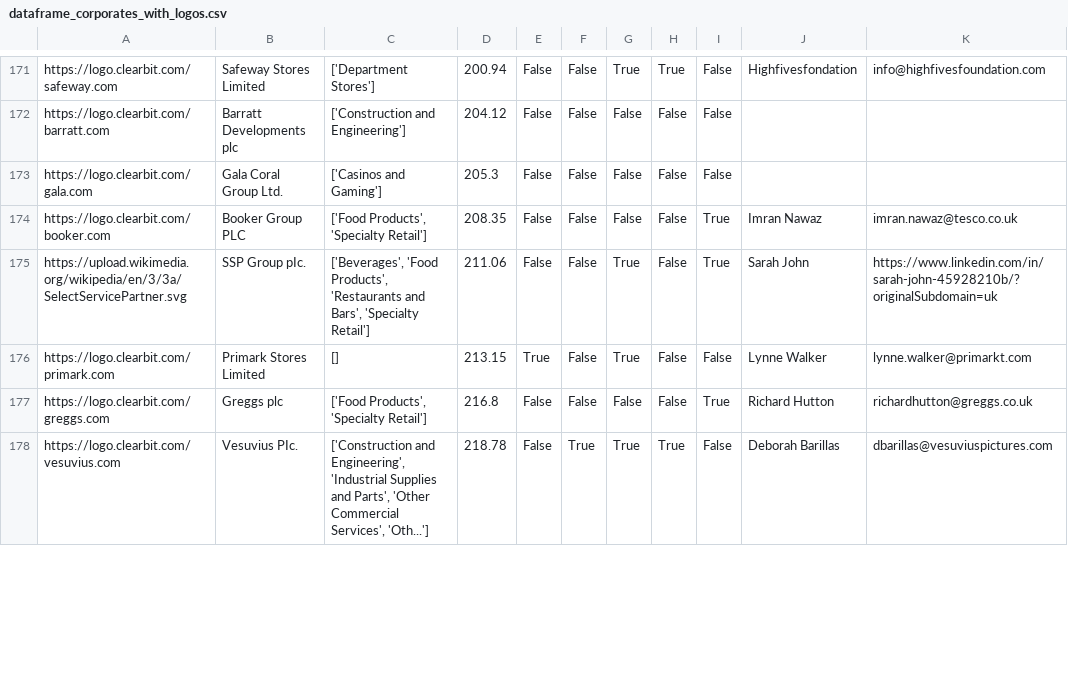
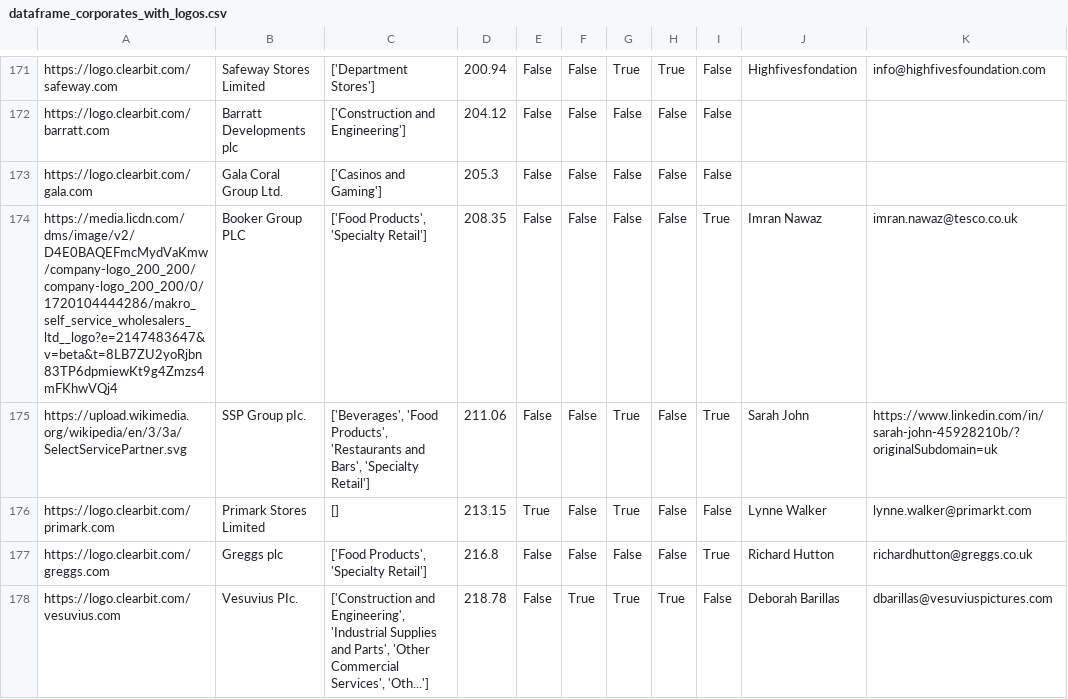
Before and after one commit to johannesaschoff/cs_demonstration, a CSV file: dataframe_corporates_with_logos.csv, drawn as a sheet; only a part is shown, gaps mark what is left out; the diff names each change by its address in the sheet, - before the commit and + after, or states it on an @@ line.

Commit message:
Update dataframe_corporates_with_logos.csv

```diff
--- a/dataframe_corporates_with_logos.csv
+++ b/dataframe_corporates_with_logos.csv
-A174: https://logo.clearbit.com/booker.com
+A174: https://media.licdn.com/dms/image/v2/D4E0BAQEFmcMydVaKmw/company-logo_200_200/company-logo_200_200/0/1720104444286/makro_self_service_wholesalers_ltd__logo?e=2147483647&v=beta&t=8LB7ZU2yoRjbn83TP6dpmiewKt9g4Zmzs4mFKhwVQj4
```
